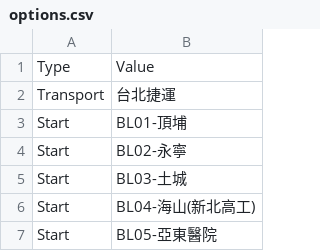
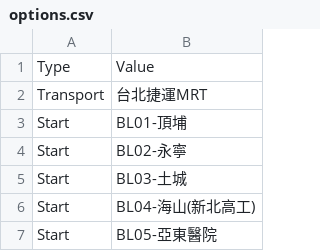
Before and after one commit to EstherG1002/Esther-Toy1, a CSV file: options.csv, drawn as a sheet; only a part is shown.

Commit message:
Update options.csv

```diff
--- a/options.csv
+++ b/options.csv
@@ -1,3 +1,3 @@
 Type,Value
-Transport,台北捷運
+Transport,台北捷運MRT
 Start,BL01-頂埔
```
